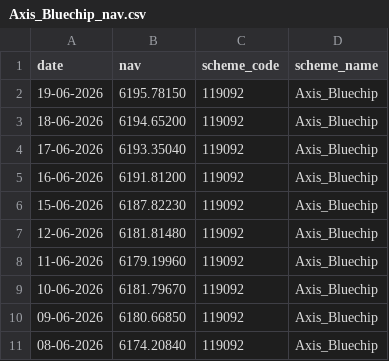
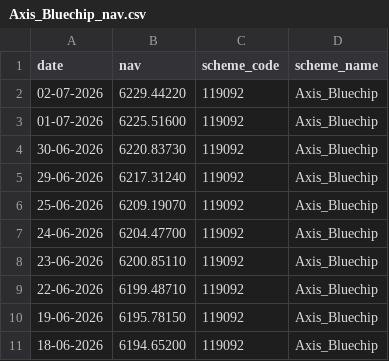
Before and after one commit to rohitsingh-2111/mutual_fund_analytics, a CSV file: data/raw/Axis_Bluechip_nav.csv, drawn as a sheet; only a part is shown; the shorter side is filled out with more unchanged rows.

```diff
--- a/data/raw/Axis_Bluechip_nav.csv
+++ b/data/raw/Axis_Bluechip_nav.csv
@@ -1,2 +1,10 @@
 date,nav,scheme_code,scheme_name
+02-07-2026,6229.44220,119092,Axis_Bluechip
+01-07-2026,6225.51600,119092,Axis_Bluechip
+30-06-2026,6220.83730,119092,Axis_Bluechip
+29-06-2026,6217.31240,119092,Axis_Bluechip
+25-06-2026,6209.19070,119092,Axis_Bluechip
+24-06-2026,6204.47700,119092,Axis_Bluechip
+23-06-2026,6200.85110,119092,Axis_Bluechip
+22-06-2026,6199.48710,119092,Axis_Bluechip
 19-06-2026,6195.78150,119092,Axis_Bluechip
```
Also changed, not shown: data/raw/HDFC_Top_100_Direct_nav.csv, data/raw/ICICI_Bluechip_nav.csv, 30 other files.
